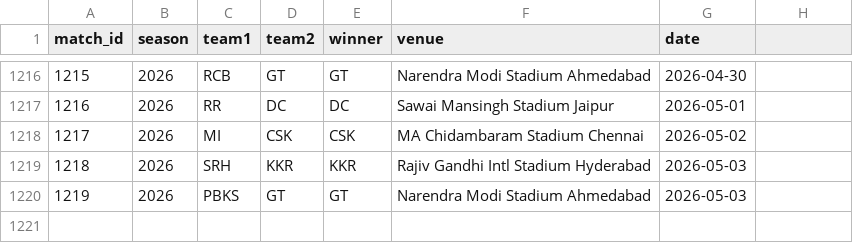
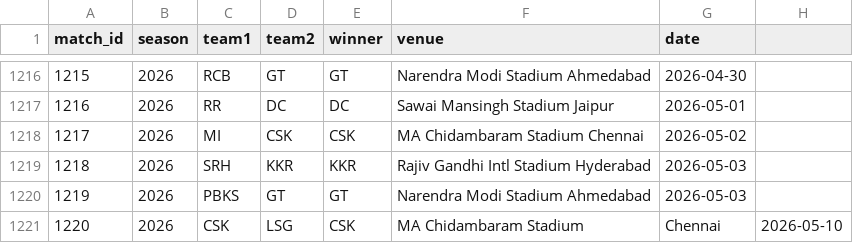
Before and after one commit to inkspilledmedia/ipl-system, a CSV file: data/matches.csv, drawn as a sheet; only a part is shown, gaps mark what is left out.

Commit message:
Added match: CSK vs LSG - CSK won at MA Chidambaram Stadium, Chennai

```diff
--- a/data/matches.csv
+++ b/data/matches.csv
@@ -1220 +1220,2 @@ match_id,season,team1,team2,winner,venue,date
 1219,2026,PBKS,GT,GT,Narendra Modi Stadium Ahmedabad,2026-05-03
+1220,2026,CSK,LSG,CSK,MA Chidambaram Stadium, Chennai,2026-05-10
```
